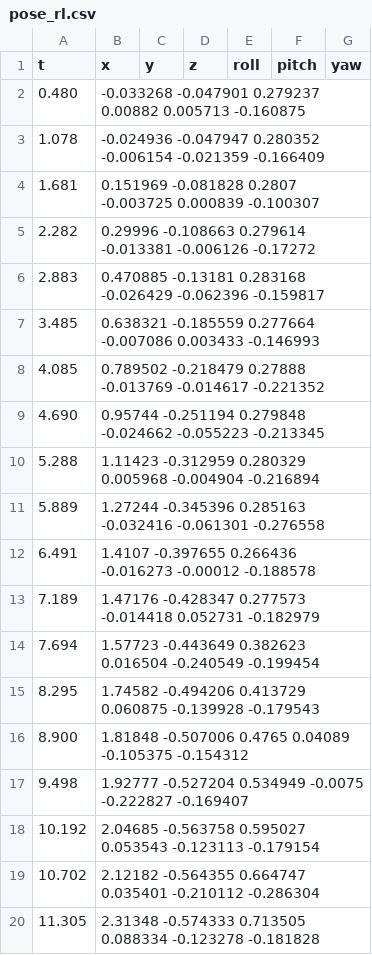
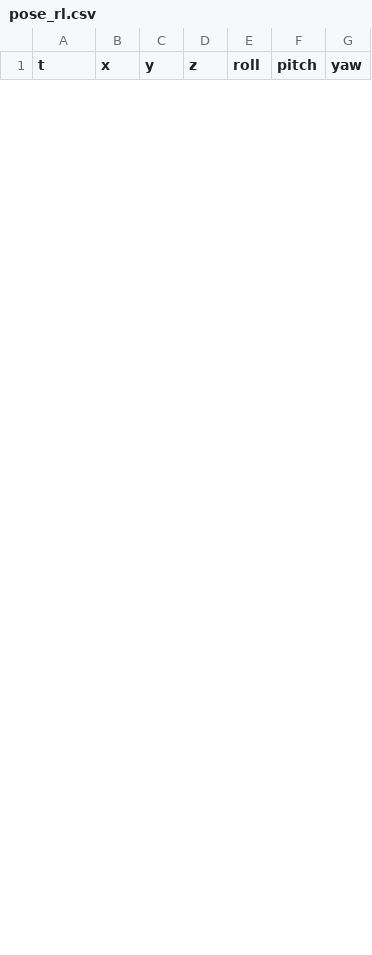
Before and after one commit to RedAlexDad/WalkingRobotSim, a CSV file: reports/rl-sar/data/pose_rl.csv, drawn as a sheet; only a part is shown; the diff covers the shown part only.

Commit message:
docs: финальные метрики RL vs TROT на плоскости
Плоский мир flat.world для обоих прогонов. Метрики: RL +0.25 м/с, крен 2.3°,
тангаж 4.5°, sigma z 0.003; TROT/IK держит высоту, но не транслируется
вперёд (дрейф назад), крен 11.3°, тангаж 17.7°. Обновлены отчёт (A.5.4),
stabilization.md и данные (pose_rl/pose_trot/rl_motor/trot_motor).
Валидатор пройден.

```diff
--- a/reports/rl-sar/data/pose_rl.csv
+++ b/reports/rl-sar/data/pose_rl.csv
@@ -1,20 +1 @@
 t,x,y,z,roll,pitch,yaw
-0.480,-0.033268 -0.047901 0.279237 0.00882 0.005713 -0.160875
-1.078,-0.024936 -0.047947 0.280352 -0.006154 -0.021359 -0.166409
-1.681,0.151969 -0.081828 0.2807 -0.003725 0.000839 -0.100307
-2.282,0.29996 -0.108663 0.279614 -0.013381 -0.006126 -0.17272
-2.883,0.470885 -0.13181 0.283168 -0.026429 -0.062396 -0.159817
-3.485,0.638321 -0.185559 0.277664 -0.007086 0.003433 -0.146993
-4.085,0.789502 -0.218479 0.27888 -0.013769 -0.014617 -0.221352
-4.690,0.95744 -0.251194 0.279848 -0.024662 -0.055223 -0.213345
-5.288,1.11423 -0.312959 0.280329 0.005968 -0.004904 -0.216894
-5.889,1.27244 -0.345396 0.285163 -0.032416 -0.061301 -0.276558
-6.491,1.4107 -0.397655 0.266436 -0.016273 -0.00012 -0.188578
-7.189,1.47176 -0.428347 0.277573 -0.014418 0.052731 -0.182979
-7.694,1.57723 -0.443649 0.382623 0.016504 -0.240549 -0.199454
-8.295,1.74582 -0.494206 0.413729 0.060875 -0.139928 -0.179543
-8.900,1.81848 -0.507006 0.4765 0.04089 -0.105375 -0.154312
-9.498,1.92777 -0.527204 0.534949 -0.0075 -0.222827 -0.169407
-10.192,2.04685 -0.563758 0.595027 0.053543 -0.123113 -0.179154
-10.702,2.12182 -0.564355 0.664747 0.035401 -0.210112 -0.286304
-11.305,2.31348 -0.574333 0.713505 0.088334 -0.123278 -0.181828
```
Also changed, not shown: 37 added rows and 15 removed rows elsewhere in this file, reports/rl-sar/data/pose_trot.csv, 4 other files.
